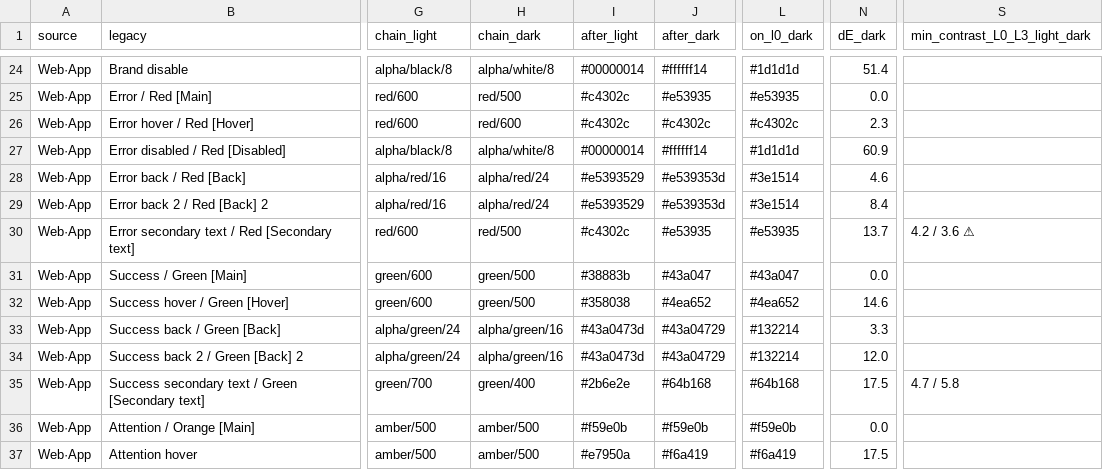
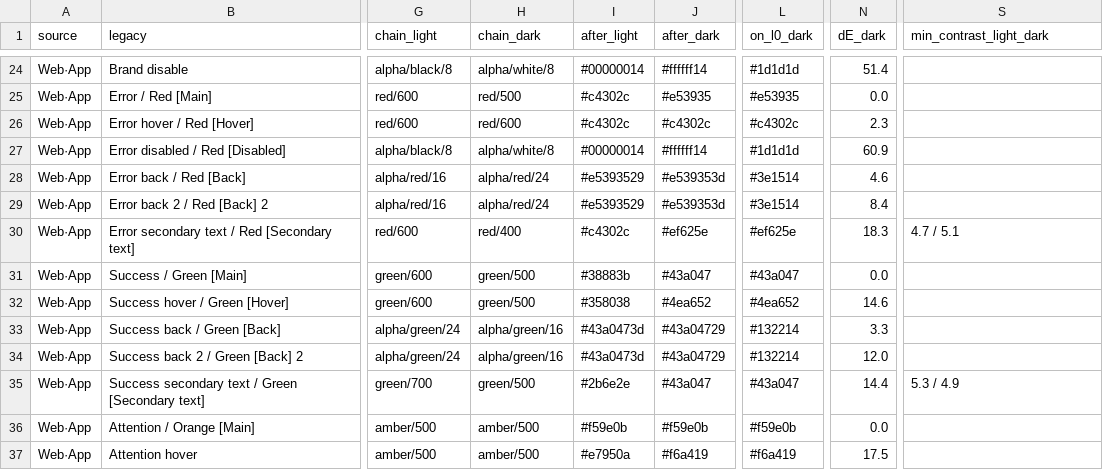
Before and after one commit to vsdsgn/emcd-design-tokens, a CSV file: docs/migration/foundations-color.csv, drawn as a sheet; only a part is shown, gaps mark what is left out; the diff covers the shown part only; the diff names each change by its address in the sheet, - before the commit and + after, or states it on an @@ line.

Commit message:
П1: colored text/icon = nearest-to-500 step with ≥4.5 on L0–L2 (danger dark 400, warning light 800, info light 700, success dark 500); contrast-more computed from theme; a11y check skips colored text on L3

```diff
--- a/docs/migration/foundations-color.csv
+++ b/docs/migration/foundations-color.csv
-S1: min_contrast_L0_L3_light_dark
+S1: min_contrast_light_dark
-H30 (chain_dark): red/500
+H30 (chain_dark): red/400
-J30 (after_dark): #e53935
+J30 (after_dark): #ef625e
-L30 (on_l0_dark): #e53935
+L30 (on_l0_dark): #ef625e
-N30 (dE_dark): 13.7
+N30 (dE_dark): 18.3
-S30 (min_contrast_light_dark): 4.2 / 3.6 ⚠
+S30 (min_contrast_light_dark): 4.7 / 5.1
-H35 (chain_dark): green/400
+H35 (chain_dark): green/500
-J35 (after_dark): #64b168
+J35 (after_dark): #43a047
-L35 (on_l0_dark): #64b168
+L35 (on_l0_dark): #43a047
-N35 (dE_dark): 17.5
+N35 (dE_dark): 14.4
-S35 (min_contrast_light_dark): 4.7 / 5.8
+S35 (min_contrast_light_dark): 5.3 / 4.9
```
Also changed, not shown: 11 edited cells elsewhere in this file, 38 other files.
